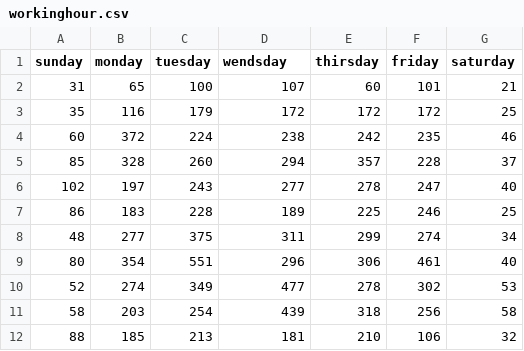
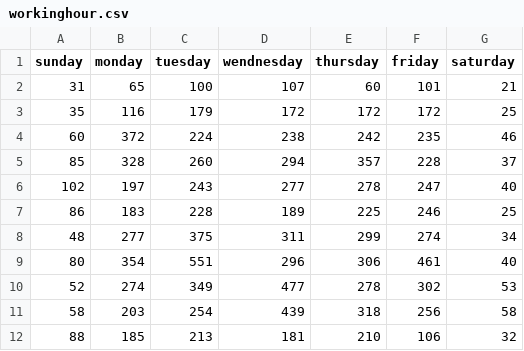
Before and after one commit to zh0014in/mini1, a CSV file: workinghour.csv, drawn as a sheet.

```diff
--- a/workinghour.csv
+++ b/workinghour.csv
@@ -1,2 +1,2 @@
-sunday,monday,tuesday,wendsday,thirsday,friday,saturday
+sunday,monday,tuesday,wendnesday,thursday,friday,saturday
 31,65,100,107,60,101,21
```
Also changed, not shown: participation.csv, 2 other files.
